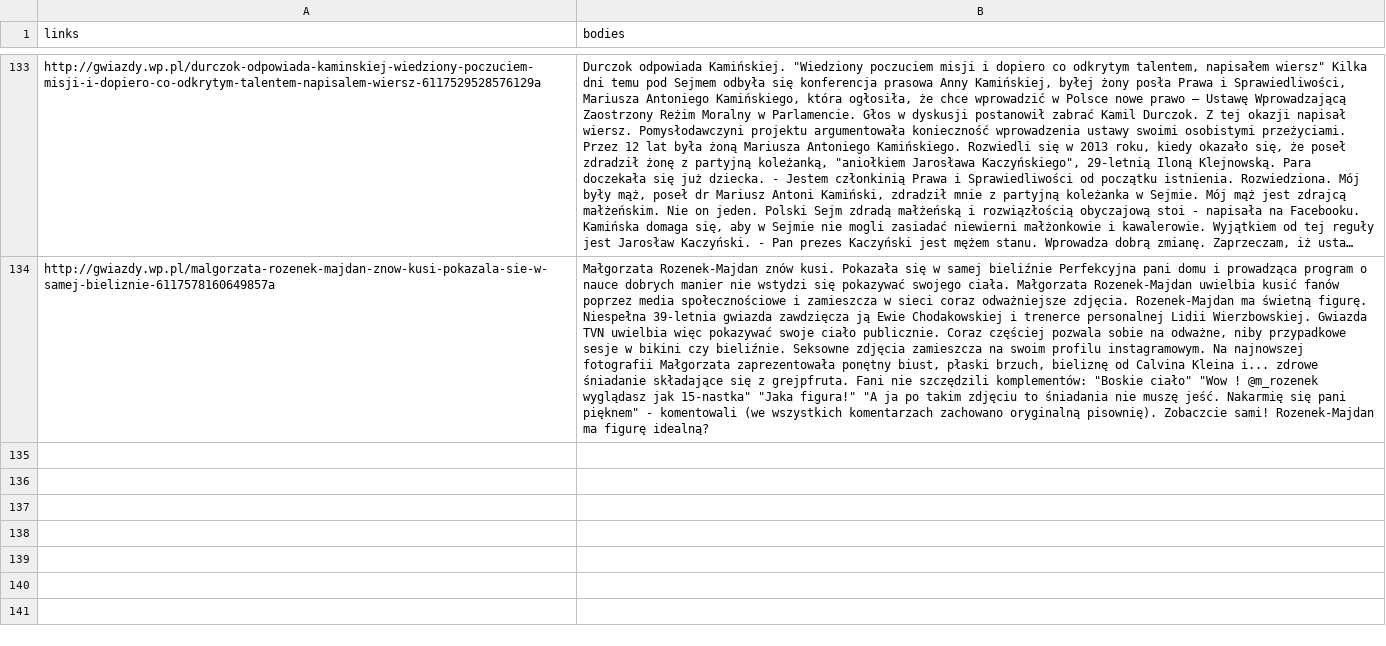
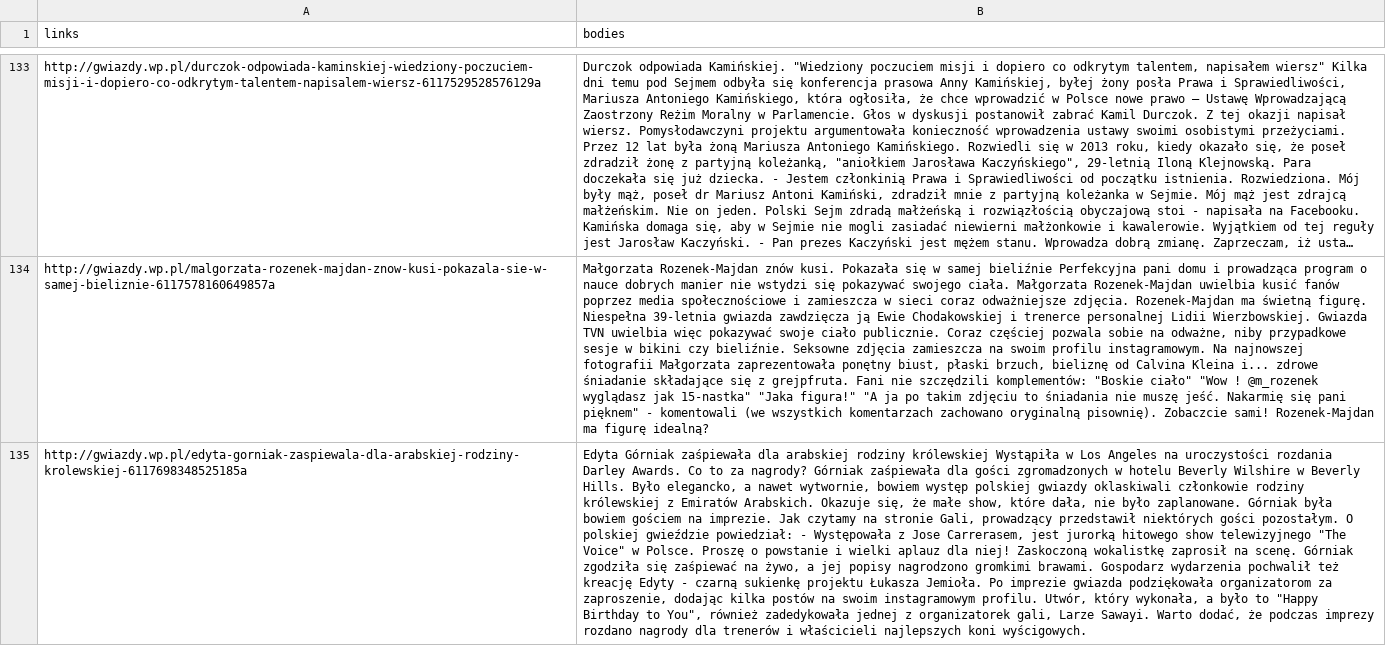
Before and after one commit to MarcinKosinski/trigeR5, a CSV file: data/wp_gwiazdy.csv, drawn as a sheet; only a part is shown, gaps mark what is left out; long unchanged cells end in …; the diff names each change by its address in the sheet, - before the commit and + after, or states it on an @@ line.

```diff
--- a/data/wp_gwiazdy.csv
+++ b/data/wp_gwiazdy.csv
+row 135: http://gwiazdy.wp.pl/edyta-gorniak-zaspiewala-dla-arabskiej-rodziny-krolewskiej-6117698348525185a | Edyta Górniak zaśpiewała dla arabskiej rodziny królewskiej Wystąpiła w Los Angeles na uroczystości rozdania Darley Awards. Co to za nagrody? Górniak zaśpiewała dla gości zgromadzonych w hotelu Beverly Wilshire w Beverly Hills. Było elegancko, a nawet wytwornie, bowiem występ polskiej gwiazdy oklaskiwali członkowie rodziny królewskiej z Emiratów Arabskich. Okazuje się, że małe show, które dała, nie było zaplanowane. Górniak była bowiem gościem na imprezie. Jak czytamy na stronie Gali, prowadzący przedstawił niektórych gości pozostałym. O polskiej gwieździe powiedział: - Występowała z Jose Carrerasem, jest jurorką hitowego show telewizyjnego "The Voice" w Polsce. Proszę o powstanie i wielki aplauz dla niej! Zaskoczoną wokalistkę zaprosił na scenę. Górniak zgodziła się zaśpiewać na żywo, a jej popisy nagrodzono gromkimi brawami. Gospodarz wydarzenia pochwalił też kreację Edyty - czarną sukienkę projektu Łukasza Jemioła. Po imprezie gwiazda podziękowała organizatorom za zaproszenie, dodając kilka postów na swoim instagramowym profilu. Utwór, który wykonała, a było to "Happy Birthday to You", również zadedykowała jednej z organizatorek gali, Larze Sawayi. Warto dodać, że podczas imprezy rozdano nagrody dla trenerów i właścicieli najlepszych koni wyścigowych.
```
Also changed, not shown: data/wp_film.csv, data/wp_kuchnia.csv, 1 other file.
